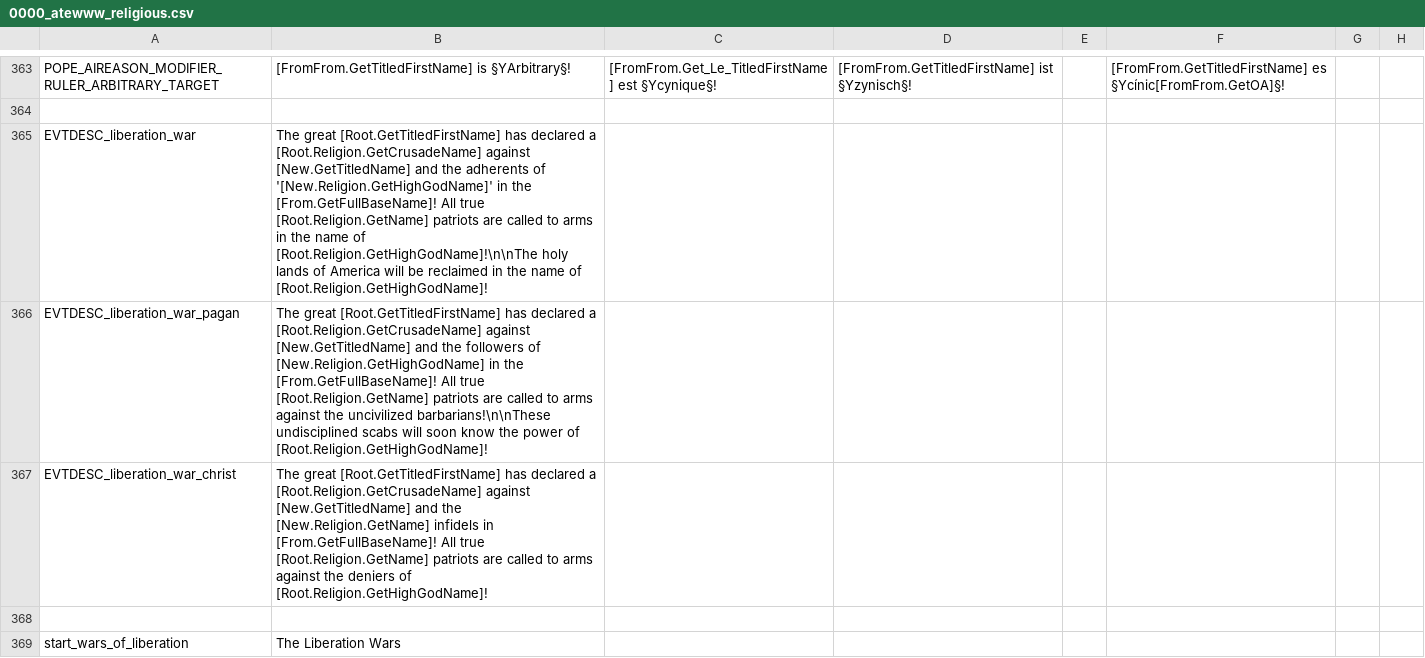
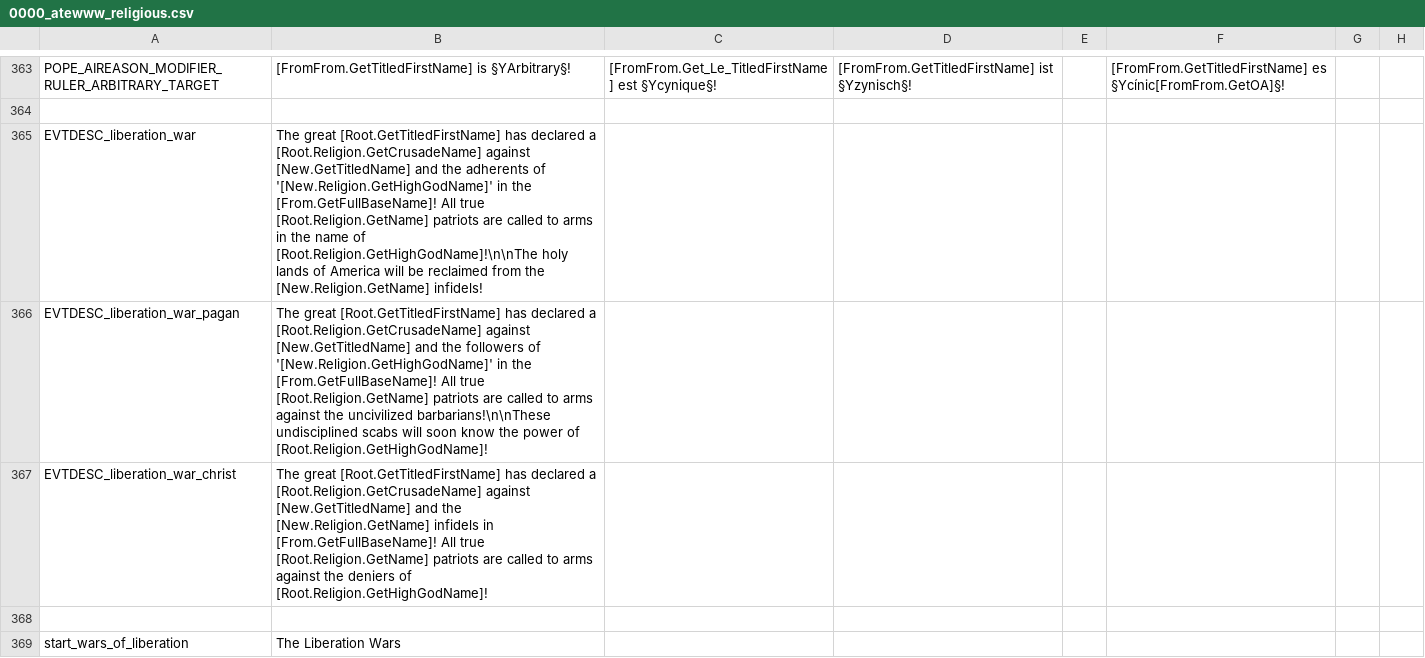
Before and after one commit to Yard1/After-the-End-Wild-Wasteland, a CSV file: localisation/0000_atewww_religious.csv, drawn as a sheet; only a part is shown, gaps mark what is left out; the diff names each change by its address in the sheet, - before the commit and + after, or states it on an @@ line.

```diff
--- a/localisation/0000_atewww_religious.csv
+++ b/localisation/0000_atewww_religious.csv
-B365: …be reclaimed in the name of [Root.Religion.GetHighGodName]!
+B365: …be reclaimed from the [New.Religion.GetName] infidels!
-B366: …followers of [New.Religion.GetHighGodName] in the…
+B366: …followers of '[New.Religion.GetHighGodName]' in the…
```
Also changed, not shown: 2 other files.
